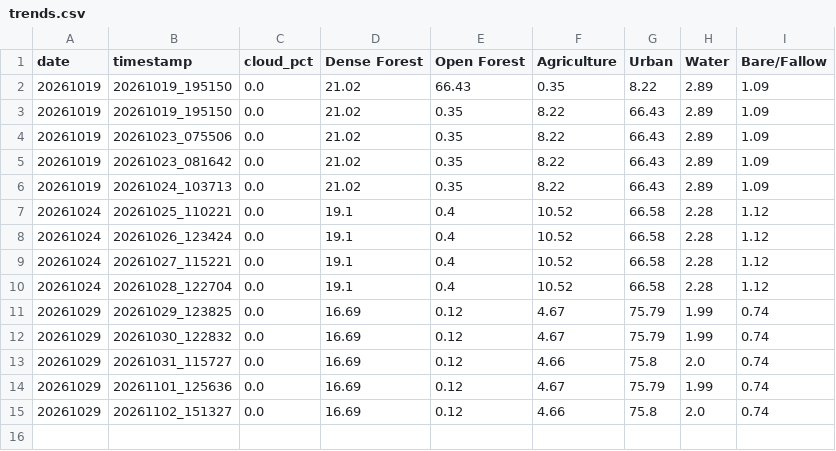
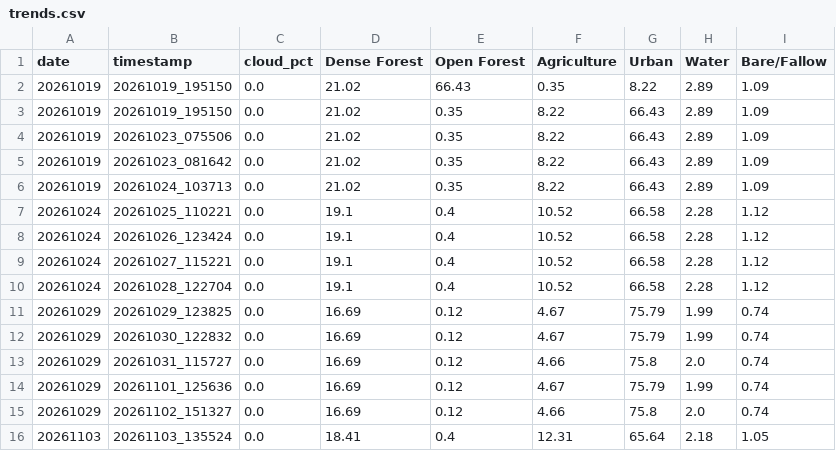
Before and after one commit to THEOxVISHAL/Lucknow-geospatial-ai, a CSV file: monitoring_results/trends.csv, drawn as a sheet; the diff names each change by its address in the sheet, - before the commit and + after, or states it on an @@ line.

```diff
--- a/monitoring_results/trends.csv
+++ b/monitoring_results/trends.csv
+row 16: 20261103 | 20261103_135524 | 0.0 | 18.41 | 0.4 | 12.31 | 65.64 | 2.18 | 1.05
```
Also changed, not shown: 7 other files.
